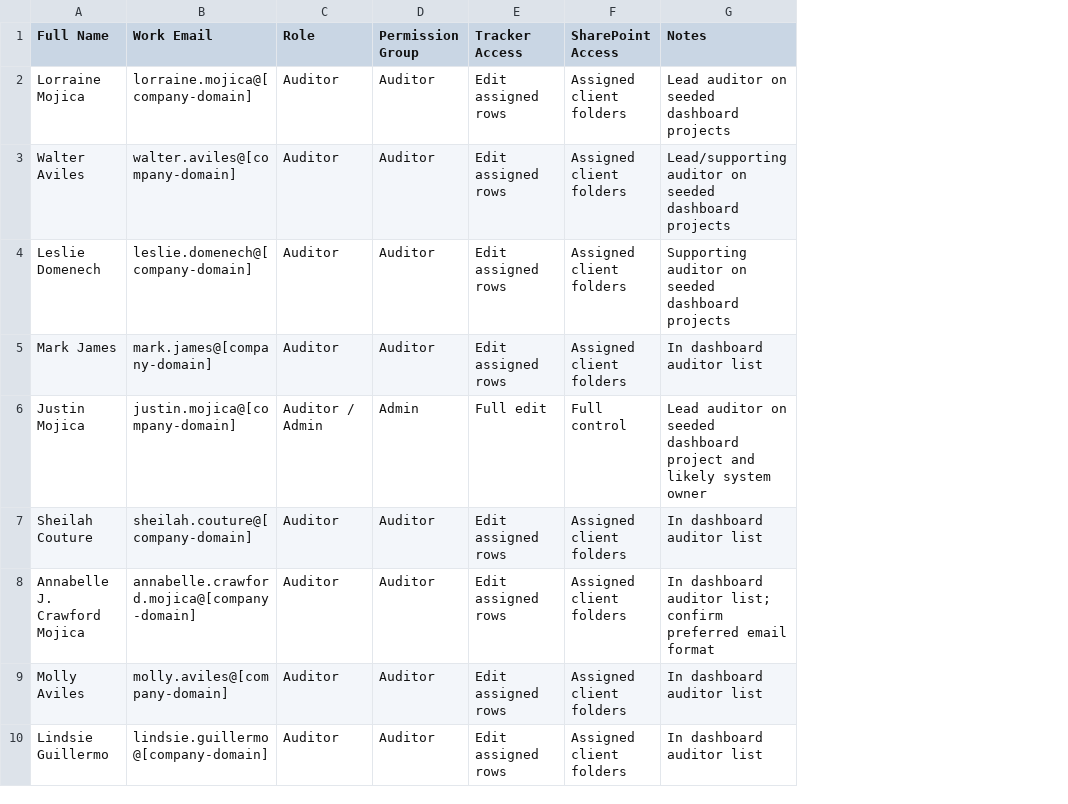
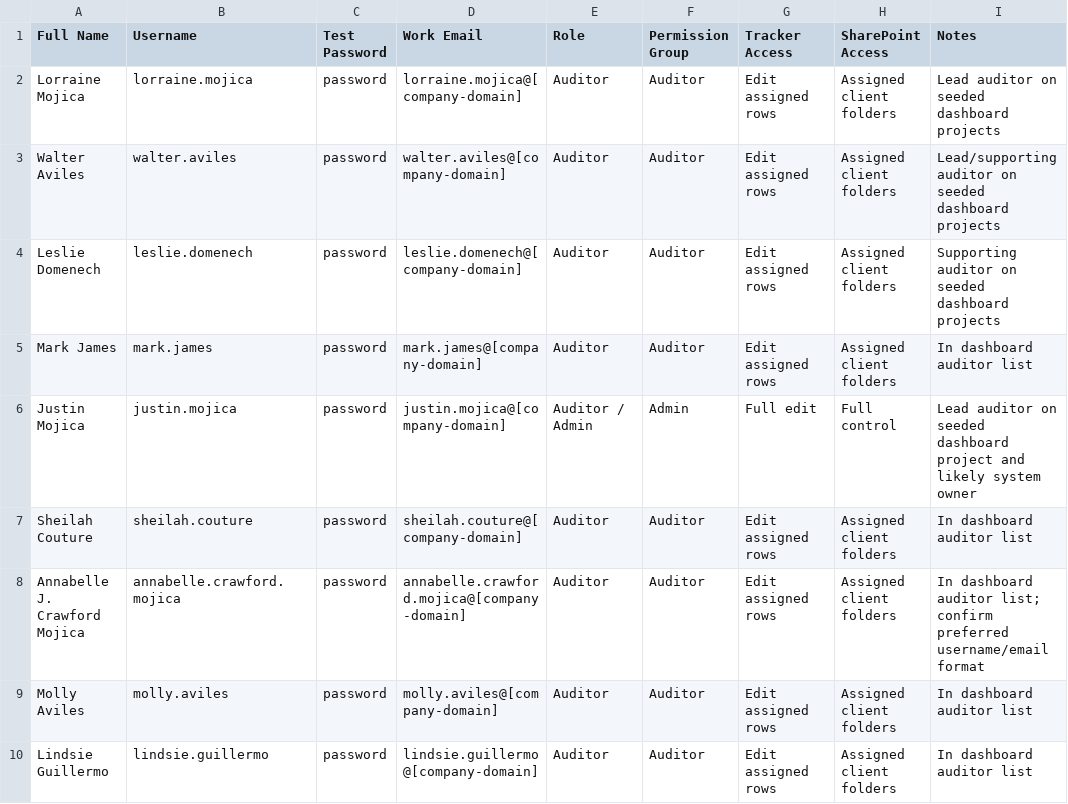
Before and after one commit to JustinMojica/trackerdashboard, a CSV file: docs/auditor-user-access.csv, drawn as a sheet; addresses are those after the commit; the diff names each change by its address in the sheet, - before the commit and + after, or states it on an @@ line.

Commit message:
Add prototype login columns to user access CSV

```diff
--- a/docs/auditor-user-access.csv
+++ b/docs/auditor-user-access.csv
+column B (Username), rows 2-10: lorraine.mojica | walter.aviles | leslie.domenech | mark.james | justin.mojica | sheilah.couture | annabelle.crawford.mojica | molly.aviles | lindsie.guillermo
+column C (Test Password), rows 2-10: all password
-I8 (Notes): …confirm preferred email format
+I8 (Notes): …confirm preferred username/email format
```
